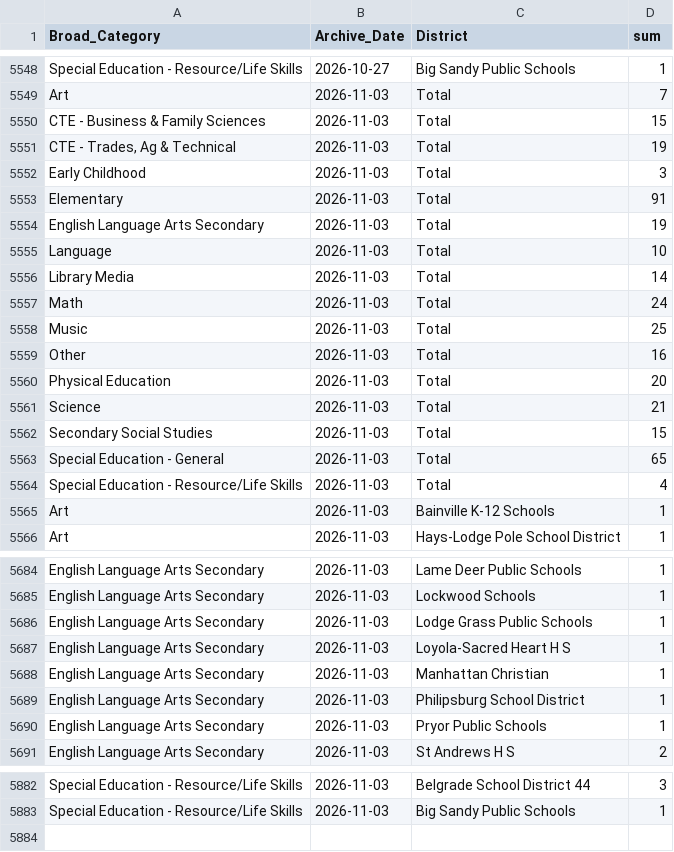
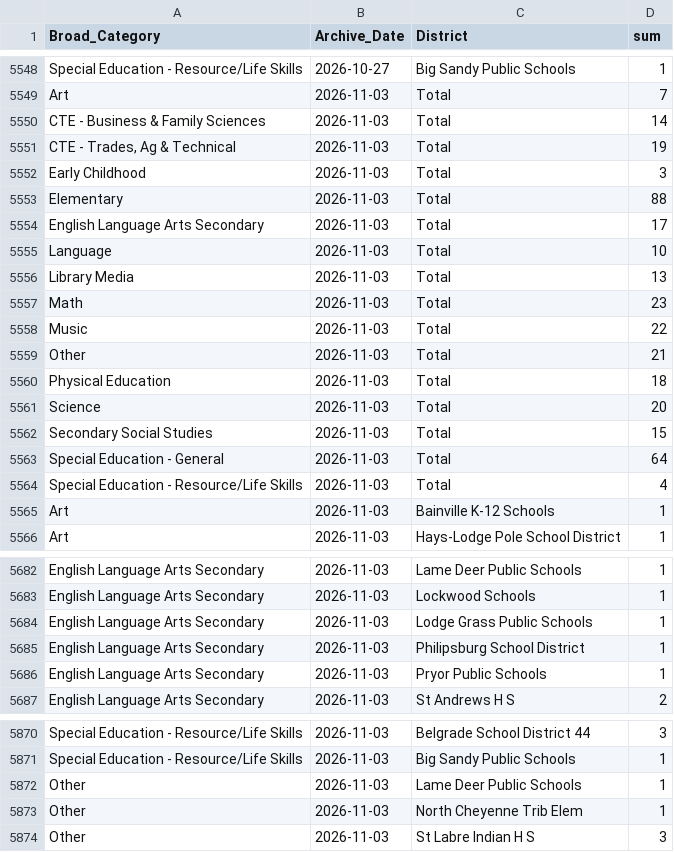
Before and after one commit to bostickmike/Montana-Education-Jobs-Dashboard, a CSV file: Mt_Ed_Jobs/allsum.csv, drawn as a sheet; only a part is shown, gaps mark what is left out; the diff covers the shown part only.

```diff
--- a/Mt_Ed_Jobs/allsum.csv
+++ b/Mt_Ed_Jobs/allsum.csv
@@ -5549,16 +5549,16 @@
 "Art","2026-11-03","Total",7
-"CTE - Business & Family Sciences","2026-11-03","Total",15
+"CTE - Business & Family Sciences","2026-11-03","Total",14
 "CTE - Trades, Ag & Technical","2026-11-03","Total",19
 "Early Childhood","2026-11-03","Total",3
-"Elementary","2026-11-03","Total",91
-"English Language Arts Secondary","2026-11-03","Total",19
+"Elementary","2026-11-03","Total",88
+"English Language Arts Secondary","2026-11-03","Total",17
 "Language","2026-11-03","Total",10
-"Library Media","2026-11-03","Total",14
-"Math","2026-11-03","Total",24
-"Music","2026-11-03","Total",25
-"Other","2026-11-03","Total",16
-"Physical Education","2026-11-03","Total",20
-"Science","2026-11-03","Total",21
+"Library Media","2026-11-03","Total",13
+"Math","2026-11-03","Total",23
+"Music","2026-11-03","Total",22
+"Other","2026-11-03","Total",21
+"Physical Education","2026-11-03","Total",18
+"Science","2026-11-03","Total",20
 "Secondary Social Studies","2026-11-03","Total",15
-"Special Education - General","2026-11-03","Total",65
+"Special Education - General","2026-11-03","Total",64
 "Special Education - Resource/Life Skills","2026-11-03","Total",4
@@ -5686,4 +5684,2 @@
 "English Language Arts Secondary","2026-11-03","Lodge Grass Public Schools",1
-"English Language Arts Secondary","2026-11-03","Loyola-Sacred Heart H S",1
-"English Language Arts Secondary","2026-11-03","Manhattan Christian",1
 "English Language Arts Secondary","2026-11-03","Philipsburg School District",1
@@ -5883 +5871,4 @@
 "Special Education - Resource/Life Skills","2026-11-03","Big Sandy Public Schools",1
+"Other","2026-11-03","Lame Deer Public Schools",1
+"Other","2026-11-03","North Cheyenne Trib Elem",1
+"Other","2026-11-03","St Labre Indian H S",3
```
Also changed, not shown: 10 removed rows and 3 edited cells elsewhere in this file, Mt_Ed_Jobs/allnow.csv, Mt_Ed_Jobs/combinedclean.csv, 13 other files.
